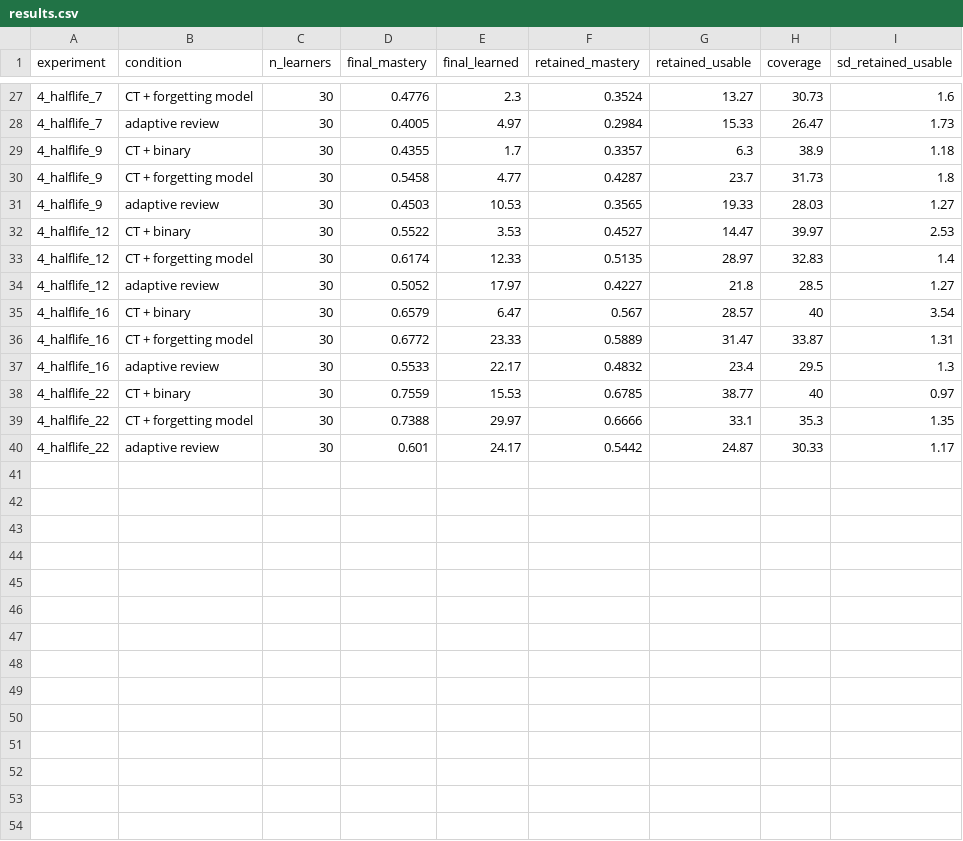
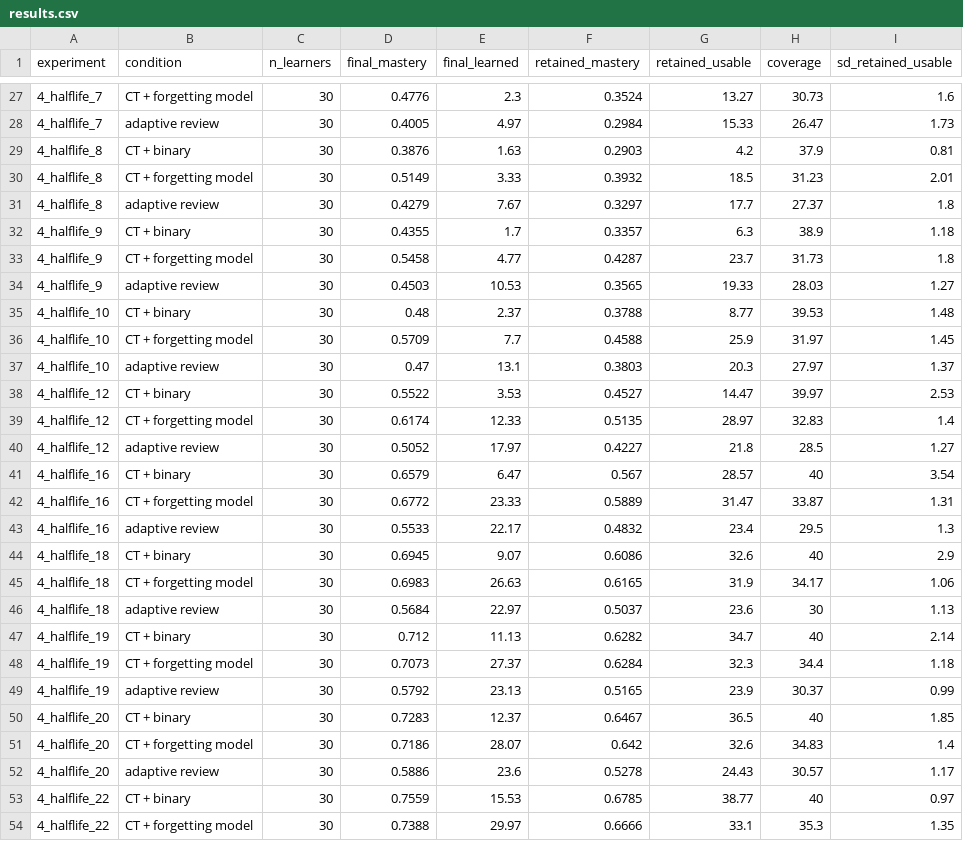
Before and after one commit to uhloofstardust/adaptive-ai-tutoring, a CSV file: data/results.csv, drawn as a sheet; only a part is shown, gaps mark what is left out; the shorter side is filled out with more unchanged rows.

Commit message:
Experiment 4: add five half-lives to resolve the crossovers
The sweep grid was 5, 7, 9, 12, 16, 22, which located the two crossover
points only as "between 7 and 9" and "between 16 and 22". Adding 8, 10,
18, 19 and 20 brackets both.

With the finer grid the ordering on retained_usable flips at 8d
(adaptive review -> CT + forgetting model) and again at 18d
(CT + forgetting model -> CT + binary). A paired sign test reads 10/30
at both, so these are genuine ties rather than marginal calls, and the
three regimes can now be quoted: below ~8 days spaced review wins,
between 8 and 18 days modelling forgetting wins, above ~18 days
CurriculumTutor's original binary assumption wins.

Adds 15 rows to results.csv. No existing row changes, and figures 1-5
regenerate byte-identically. Runtime goes from ~12s to ~16s.

```diff
--- a/data/results.csv
+++ b/data/results.csv
@@ -28,2 +28,5 @@ experiment,condition,n_learners,final_mastery,final_learned,retained_mastery,ret
 4_halflife_7,adaptive review,30,0.4005,4.97,0.2984,15.33,26.47,1.73
+4_halflife_8,CT + binary,30,0.3876,1.63,0.2903,4.2,37.9,0.81
+4_halflife_8,CT + forgetting model,30,0.5149,3.33,0.3932,18.5,31.23,2.01
+4_halflife_8,adaptive review,30,0.4279,7.67,0.3297,17.7,27.37,1.8
 4_halflife_9,CT + binary,30,0.4355,1.7,0.3357,6.3,38.9,1.18
@@ -31,2 +34,5 @@ experiment,condition,n_learners,final_mastery,final_learned,retained_mastery,ret
 4_halflife_9,adaptive review,30,0.4503,10.53,0.3565,19.33,28.03,1.27
+4_halflife_10,CT + binary,30,0.48,2.37,0.3788,8.77,39.53,1.48
+4_halflife_10,CT + forgetting model,30,0.5709,7.7,0.4588,25.9,31.97,1.45
+4_halflife_10,adaptive review,30,0.47,13.1,0.3803,20.3,27.97,1.37
 4_halflife_12,CT + binary,30,0.5522,3.53,0.4527,14.47,39.97,2.53
@@ -37,2 +43,11 @@ experiment,condition,n_learners,final_mastery,final_learned,retained_mastery,ret
 4_halflife_16,adaptive review,30,0.5533,22.17,0.4832,23.4,29.5,1.3
+4_halflife_18,CT + binary,30,0.6945,9.07,0.6086,32.6,40,2.9
+4_halflife_18,CT + forgetting model,30,0.6983,26.63,0.6165,31.9,34.17,1.06
+4_halflife_18,adaptive review,30,0.5684,22.97,0.5037,23.6,30,1.13
+4_halflife_19,CT + binary,30,0.712,11.13,0.6282,34.7,40,2.14
+4_halflife_19,CT + forgetting model,30,0.7073,27.37,0.6284,32.3,34.4,1.18
+4_halflife_19,adaptive review,30,0.5792,23.13,0.5165,23.9,30.37,0.99
+4_halflife_20,CT + binary,30,0.7283,12.37,0.6467,36.5,40,1.85
+4_halflife_20,CT + forgetting model,30,0.7186,28.07,0.642,32.6,34.83,1.4
+4_halflife_20,adaptive review,30,0.5886,23.6,0.5278,24.43,30.57,1.17
 4_halflife_22,CT + binary,30,0.7559,15.53,0.6785,38.77,40,0.97
```
Also changed, not shown: 2 other files.
